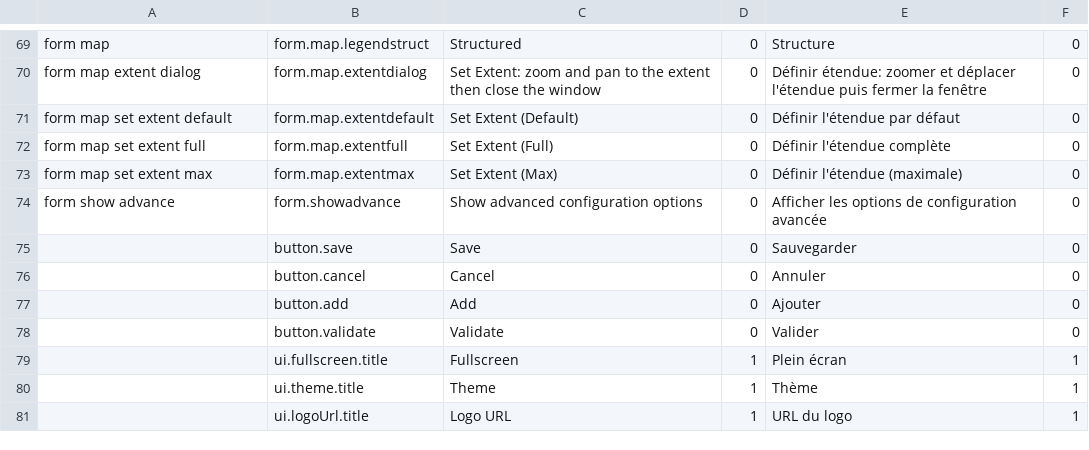
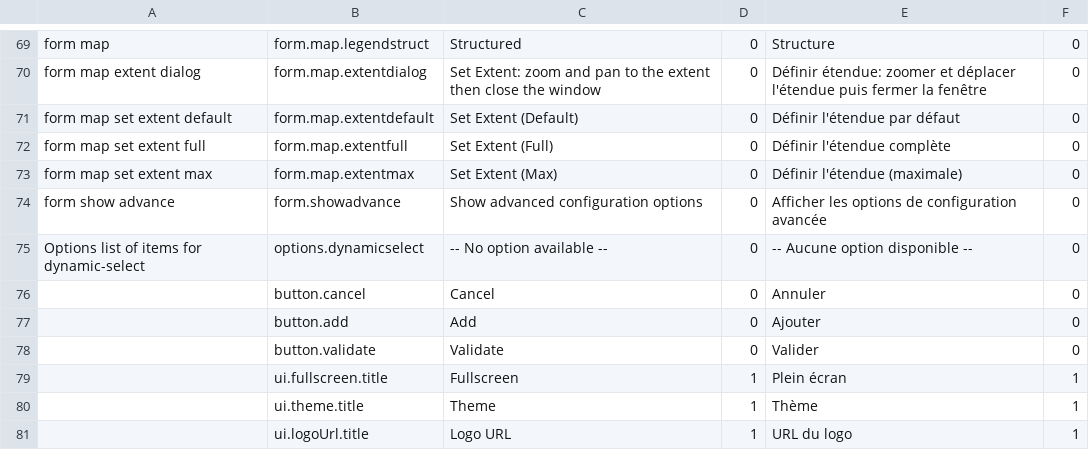
Before and after one commit to fgpv-vpgf/fgpa-apgf, a CSV file: src/locales/translations.csv, drawn as a sheet; only a part is shown, gaps mark what is left out; removed rows and columns are numbered as before the commit, all else as after; the diff names each change by its address in the sheet, - before the commit and + after, or states it on an @@ line.

```diff
--- a/src/locales/translations.csv
+++ b/src/locales/translations.csv
-row 75:  | button.save | Save | 0 | Sauvegarder | 0
+row 75: Options list of items for dynamic-select | options.dynamicselect | -- No option available -- | 0 | -- Aucune option disponible -- | 0
```
Also changed, not shown: 7 other files.
